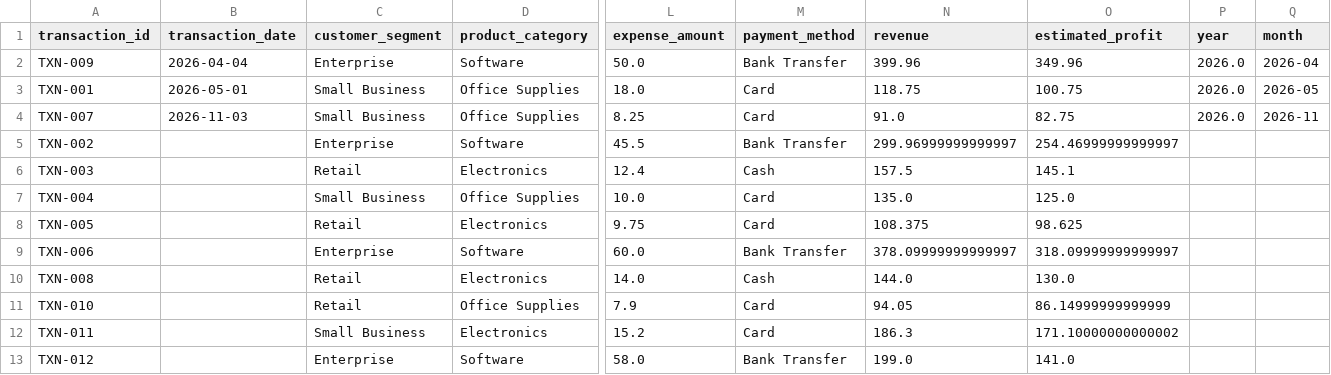
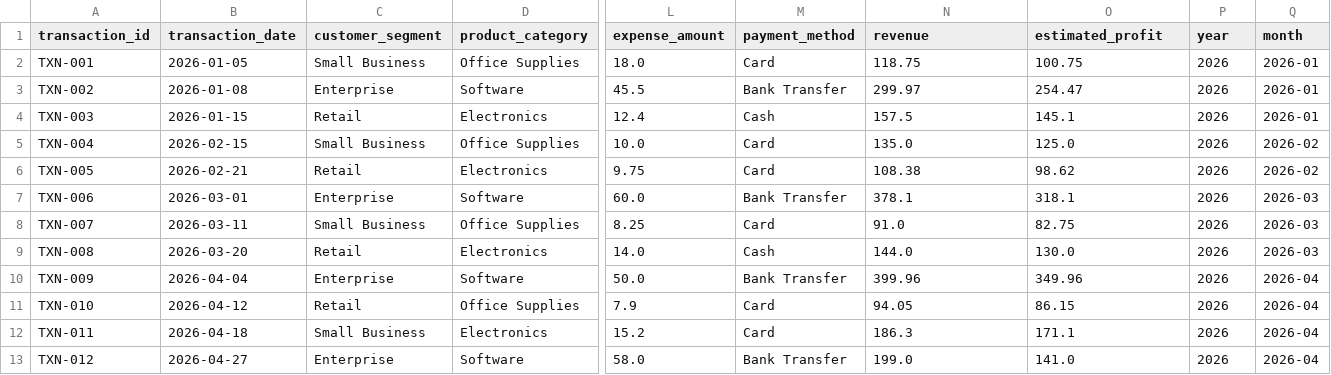
Before and after one commit to diegoescalante328-oss/business-dashboard-excel-google-sheets, a CSV file: data/dashboard_ready_data.csv, drawn as a sheet; only a part is shown, gaps mark what is left out; removed rows and columns are numbered as before the commit, all else as after; rows hold the shown columns only; the diff names each change by its address in the sheet, - before the commit and + after, or states it on an @@ line.

Commit message:
Fix mixed date parsing and regenerate dashboard outputs

```diff
--- a/data/dashboard_ready_data.csv
+++ b/data/dashboard_ready_data.csv
-row 2: TXN-009 | 2026-04-04 | Enterprise | Software | 50.0 | Bank Transfer | 399.96 | 349.96 | 2026.0 | 2026-04
-B2 (transaction_date): 2026-05-01
+B2 (transaction_date): 2026-01-05
-P2 (year): 2026.0
+P2 (year): 2026
-Q2 (month): 2026-05
+Q2 (month): 2026-01
-row 4: TXN-007 | 2026-11-03 | Small Business | Office Supplies | 8.25 | Card | 91.0 | 82.75 | 2026.0 | 2026-11
-B3 (transaction_date): (empty)
+B3 (transaction_date): 2026-01-08
-N3 (revenue): 299.96999999999997
+N3 (revenue): 299.97
-O3 (estimated_profit): 254.46999999999997
+O3 (estimated_profit): 254.47
-P3:P7 (year): (empty)
+P3:P7 (year): 2026
-Q3:Q4 (month): (empty)
+Q3:Q4 (month): 2026-01
-B4 (transaction_date): (empty)
+B4 (transaction_date): 2026-01-15
-B5 (transaction_date): (empty)
+B5 (transaction_date): 2026-02-15
-Q5:Q6 (month): (empty)
+Q5:Q6 (month): 2026-02
-B6 (transaction_date): (empty)
+B6 (transaction_date): 2026-02-21
-N6 (revenue): 108.375
+N6 (revenue): 108.38
-O6 (estimated_profit): 98.625
+O6 (estimated_profit): 98.62
-B7 (transaction_date): (empty)
+B7 (transaction_date): 2026-03-01
-N7 (revenue): 378.09999999999997
+N7 (revenue): 378.1
-O7 (estimated_profit): 318.09999999999997
+O7 (estimated_profit): 318.1
-Q7 (month): (empty)
+Q7 (month): 2026-03
+row 8: TXN-007 | 2026-03-11 | Small Business | Office Supplies | 8.25 | Card | 91.0 | 82.75 | 2026 | 2026-03
-B9 (transaction_date): (empty)
+B9 (transaction_date): 2026-03-20
-P9 (year): (empty)
+P9 (year): 2026
-Q9 (month): (empty)
+Q9 (month): 2026-03
+row 10: TXN-009 | 2026-04-04 | Enterprise | Software | 50.0 | Bank Transfer | 399.96 | 349.96 | 2026 | 2026-04
-B11 (transaction_date): (empty)
+B11 (transaction_date): 2026-04-12
-O11 (estimated_profit): 86.14999999999999
+O11 (estimated_profit): 86.15
-P11:P13 (year): (empty)
+P11:P13 (year): 2026
-Q11:Q13 (month): (empty)
+Q11:Q13 (month): 2026-04
-B12 (transaction_date): (empty)
+B12 (transaction_date): 2026-04-18
-O12 (estimated_profit): 171.10000000000002
+O12 (estimated_profit): 171.1
-B13 (transaction_date): (empty)
+B13 (transaction_date): 2026-04-27
```
Also changed, not shown: 5 other files.
